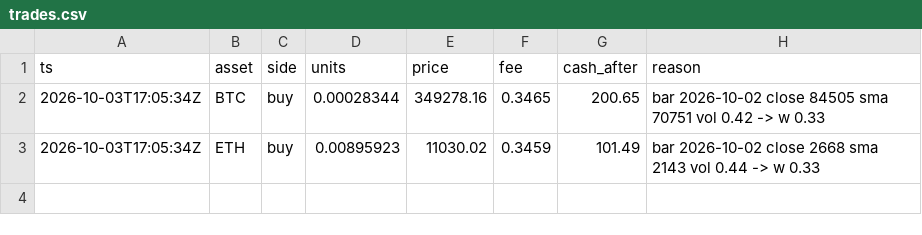
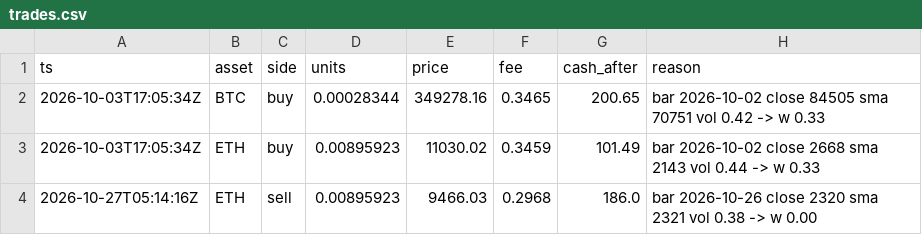
Before and after one commit to zachhowks-bit/ledger-bot, a CSV file: docs/data/trades.csv, drawn as a sheet.

```diff
--- a/docs/data/trades.csv
+++ b/docs/data/trades.csv
@@ -3 +3,2 @@ ts,asset,side,units,price,fee,cash_after,reason
 2026-10-03T17:05:34Z,ETH,buy,0.00895923,11030.02,0.3459,101.49,bar 2026-10-02 close 2668 sma 2143 vol 0.44 -> w 0.33
+2026-10-27T05:14:16Z,ETH,sell,0.00895923,9466.03,0.2968,186.0,bar 2026-10-26 close 2320 sma 2321 vol 0.38 -> w 0.00
```
Also changed, not shown: docs/data/equity.csv, 1 other file.
